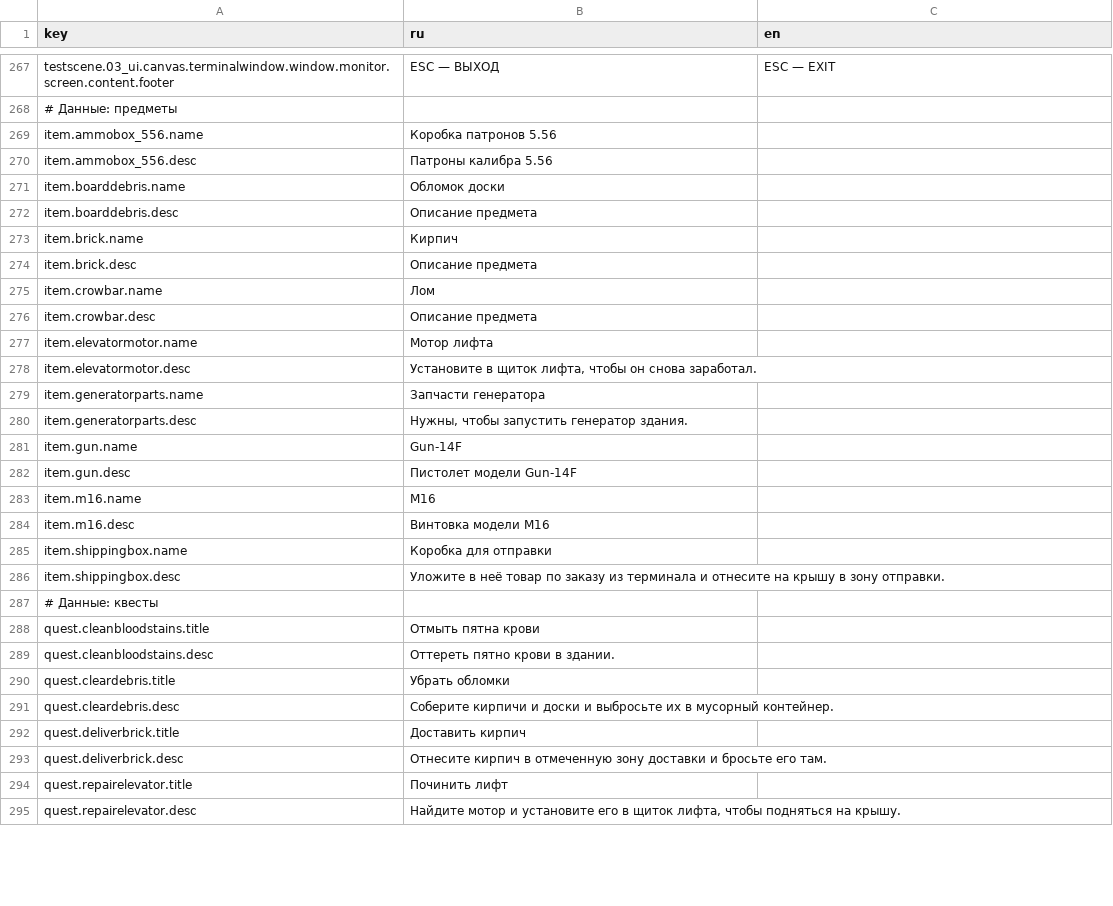
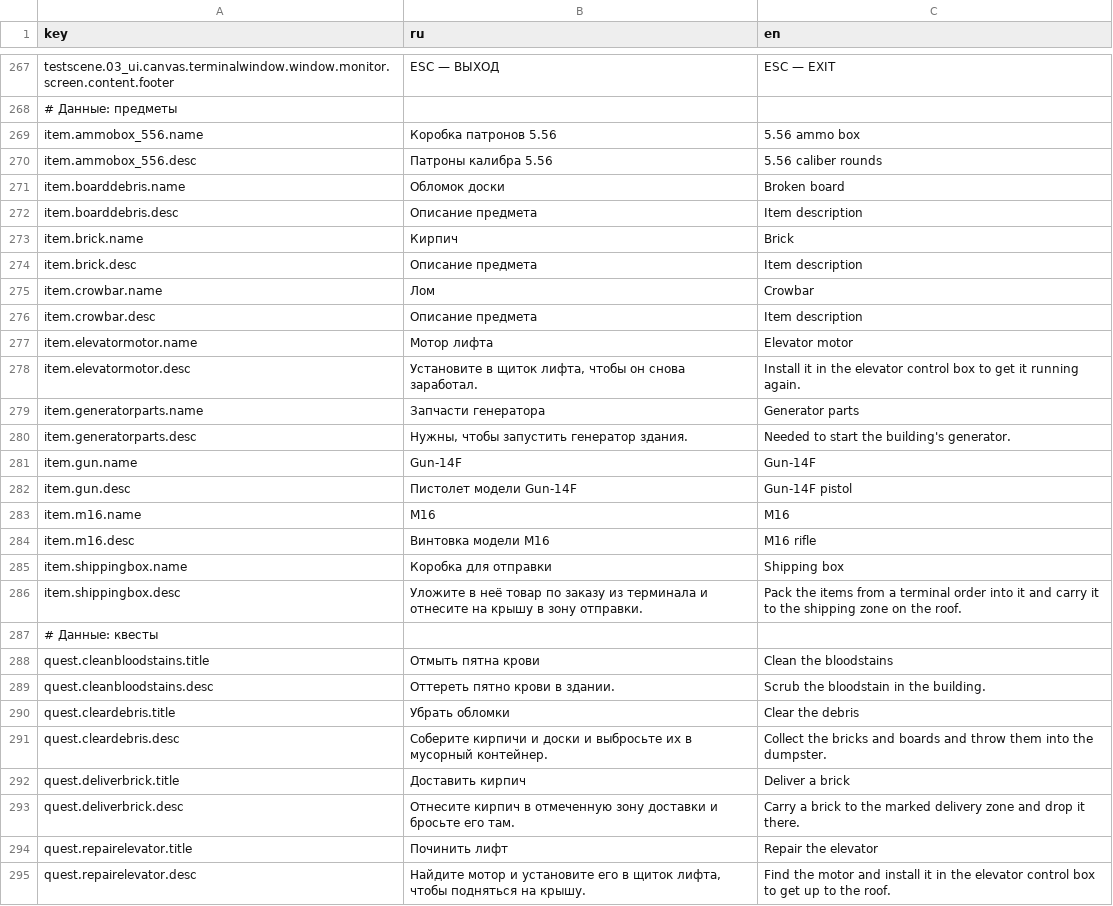
Before and after one commit to EgorGamedeveloper/Weapon-keeper, a CSV file: Assets/01_GAME/07_Localization/strings.csv, drawn as a sheet; only a part is shown, gaps mark what is left out; the diff covers the shown part only.

```diff
--- a/Assets/01_GAME/07_Localization/strings.csv
+++ b/Assets/01_GAME/07_Localization/strings.csv
@@ -270,28 +270,28 @@ testscene.03_ui.canvas.terminalwindow.window.monitor.screen.content.footer,ESC
 # Данные: предметы,,
-item.ammobox_556.name,Коробка патронов 5.56,
-item.ammobox_556.desc,Патроны калибра 5.56,
-item.boarddebris.name,Обломок доски,
-item.boarddebris.desc,Описание предмета,
-item.brick.name,Кирпич,
-item.brick.desc,Описание предмета,
-item.crowbar.name,Лом,
-item.crowbar.desc,Описание предмета,
-item.elevatormotor.name,Мотор лифта,
-item.elevatormotor.desc,"Установите в щиток лифта, чтобы он снова заработал.",
-item.generatorparts.name,Запчасти генератора,
-item.generatorparts.desc,"Нужны, чтобы запустить генератор здания.",
-item.gun.name,Gun-14F,
-item.gun.desc,"Пистолет модели Gun-14F ",
-item.m16.name,M16,
-item.m16.desc,"Винтовка модели M16 ",
-item.shippingbox.name,Коробка для отправки,
-item.shippingbox.desc,Уложите в неё товар по заказу из терминала и отнесите на крышу в зону отправки.,
+item.ammobox_556.name,Коробка патронов 5.56,5.56 ammo box
+item.ammobox_556.desc,Патроны калибра 5.56,5.56 caliber rounds
+item.boarddebris.name,Обломок доски,Broken board
+item.boarddebris.desc,Описание предмета,Item description
+item.brick.name,Кирпич,Brick
+item.brick.desc,Описание предмета,Item description
+item.crowbar.name,Лом,Crowbar
+item.crowbar.desc,Описание предмета,Item description
+item.elevatormotor.name,Мотор лифта,Elevator motor
+item.elevatormotor.desc,"Установите в щиток лифта, чтобы он снова заработал.",Install it in the elevator control box to get it running again.
+item.generatorparts.name,Запчасти генератора,Generator parts
+item.generatorparts.desc,"Нужны, чтобы запустить генератор здания.",Needed to start the building's generator.
+item.gun.name,Gun-14F,Gun-14F
+item.gun.desc,"Пистолет модели Gun-14F ",Gun-14F pistol
+item.m16.name,M16,M16
+item.m16.desc,"Винтовка модели M16 ",M16 rifle
+item.shippingbox.name,Коробка для отправки,Shipping box
+item.shippingbox.desc,Уложите в неё товар по заказу из терминала и отнесите на крышу в зону отправки.,Pack the items from a terminal order into it and carry it to the shipping zone on the roof.
 # Данные: квесты,,
-quest.cleanbloodstains.title,Отмыть пятна крови,
-quest.cleanbloodstains.desc,Оттереть пятно крови в здании.,
-quest.cleardebris.title,Убрать обломки,
-quest.cleardebris.desc,Соберите кирпичи и доски и выбросьте их в мусорный контейнер.,
-quest.deliverbrick.title,Доставить кирпич,
-quest.deliverbrick.desc,Отнесите кирпич в отмеченную зону доставки и бросьте его там.,
-quest.repairelevator.title,Починить лифт,
-quest.repairelevator.desc,"Найдите мотор и установите его в щиток лифта, чтобы подняться на крышу.",
+quest.cleanbloodstains.title,Отмыть пятна крови,Clean the bloodstains
+quest.cleanbloodstains.desc,Оттереть пятно крови в здании.,Scrub the bloodstain in the building.
+quest.cleardebris.title,Убрать обломки,Clear the debris
+quest.cleardebris.desc,Соберите кирпичи и доски и выбросьте их в мусорный контейнер.,Collect the bricks and boards and throw them into the dumpster.
+quest.deliverbrick.title,Доставить кирпич,Deliver a brick
+quest.deliverbrick.desc,Отнесите кирпич в отмеченную зону доставки и бросьте его там.,Carry a brick to the marked delivery zone and drop it there.
+quest.repairelevator.title,Починить лифт,Repair the elevator
+quest.repairelevator.desc,"Найдите мотор и установите его в щиток лифта, чтобы подняться на крышу.",Find the motor and install it in the elevator control box to get up to the roof.
```
Also changed, not shown: 76 edited cells elsewhere in this file.
